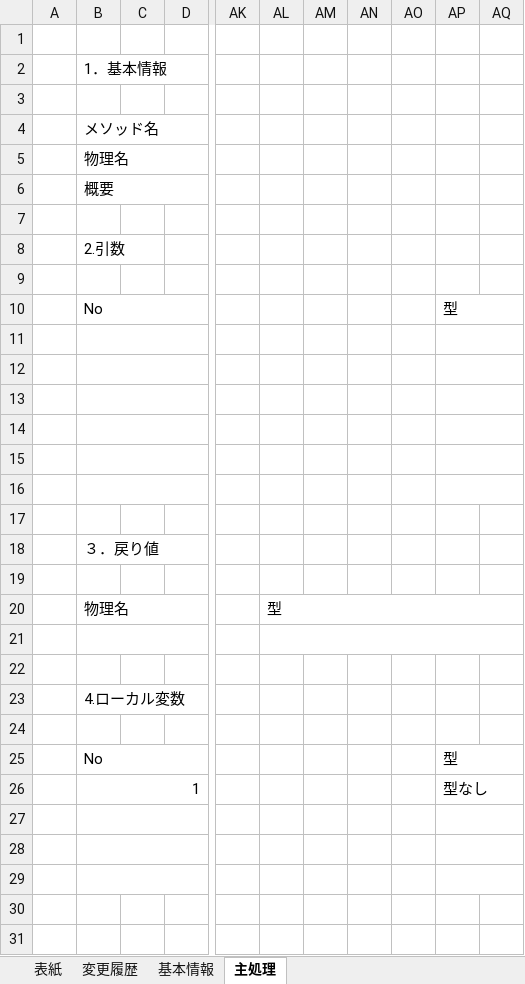
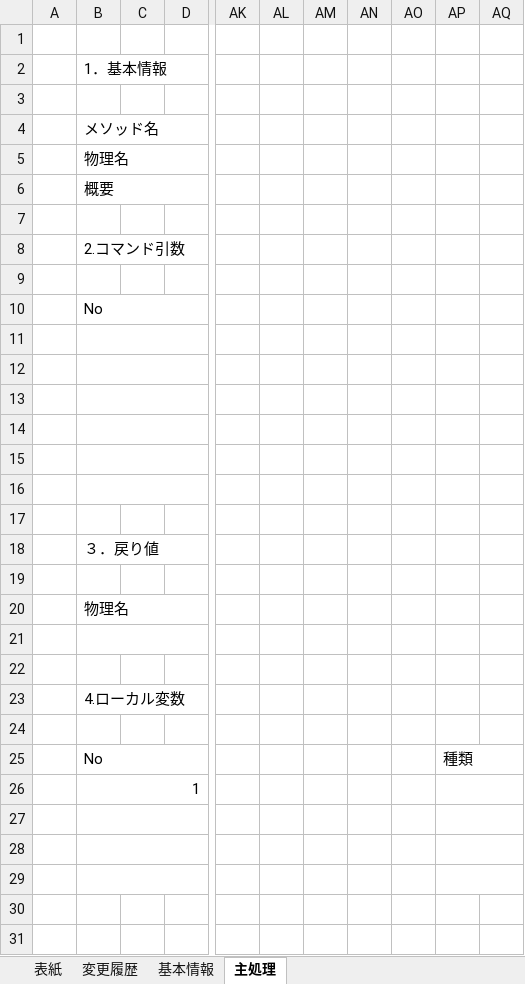
Before and after one commit to SazanamiInko/pythonbase, an Excel workbook: document/docs/pg0002/アプリケーション詳細設計書.xlsx, sheet 主処理, drawn as a sheet; only a part is shown, gaps mark what is left out; values as stored, in another font and other column widths than the file's, no borders; the diff names each change by its address in the sheet, - before the commit and + after, or states it on an @@ line.

```diff
--- a/document/docs/pg0002/アプリケーション詳細設計書.xlsx (sheet 主処理)
+++ b/document/docs/pg0002/アプリケーション詳細設計書.xlsx (sheet 主処理)
-B8: 2.引数
+B8: 2.コマンド引数
-AP10: 型
+AP10: (empty)
-AP10:AQ10 merged
-AP11:AQ11 merged
-AP12:AQ12 merged
-AP13:AQ13 merged
-AP14:AQ14 merged
-AP15:AQ15 merged
-AP16:AQ16 merged
-AL20: 型
+AL20: (empty)
-AL20:AQ20 merged
-AL21:AQ21 merged
-AP25: 型
+AP25: 種類
-AP26: 型なし
+AP26: (empty)
```
Also changed, not shown: document/docs/pg0001/アプリケーション詳細設計書.xlsx, document/docs/pg0003/アプリケーション詳細設計書.xlsx, 4 other files.
